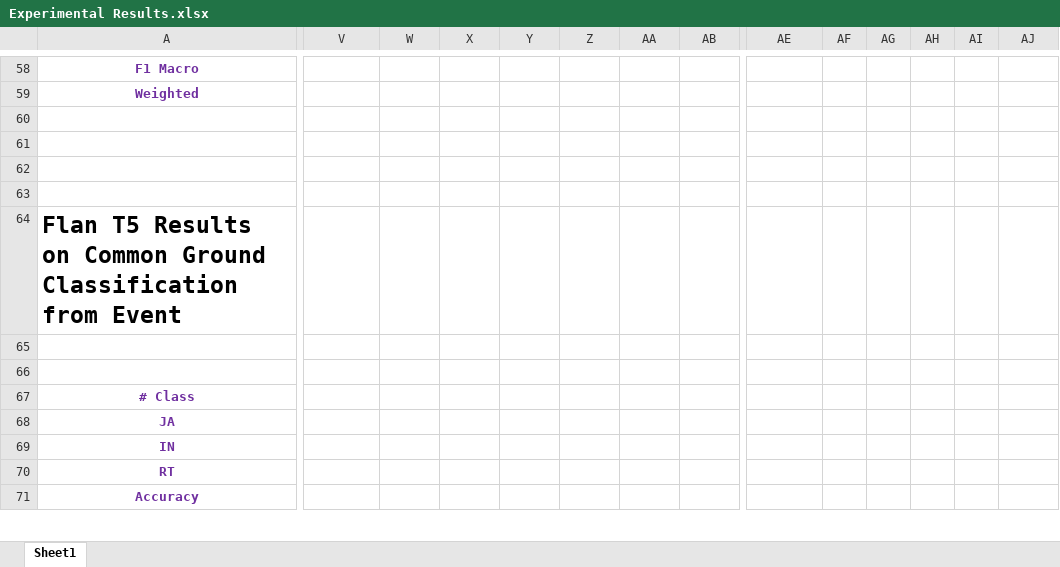
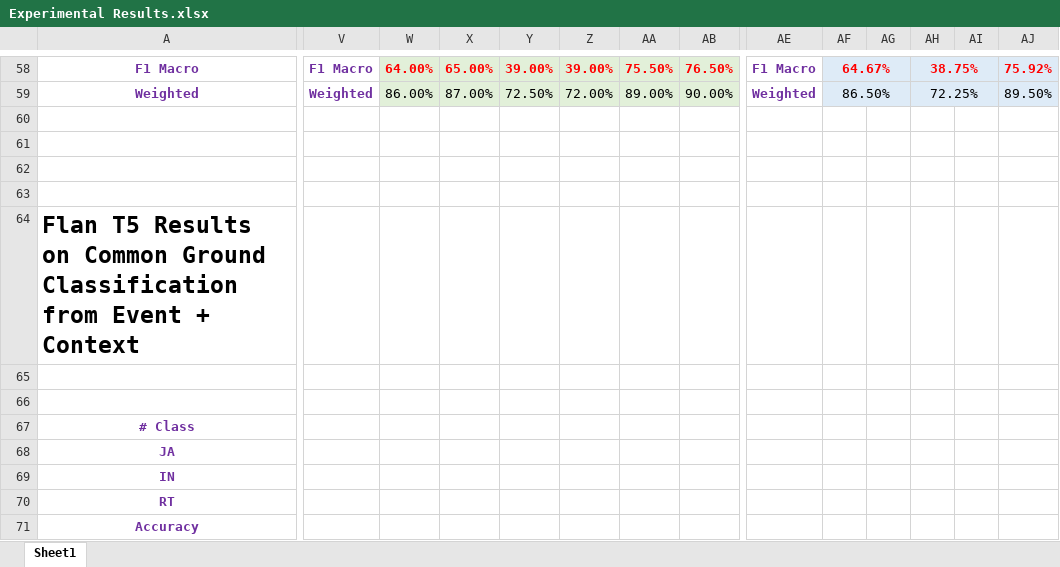
Before and after one commit to M-Taghizadeh/Common-Ground-Experiments, an Excel workbook: Experimental Results.xlsx, sheet Sheet1, drawn as a sheet; only a part is shown, gaps mark what is left out; values as stored, in another font and other column widths than the file's, no borders; the diff covers the shown part only; the diff names each change by its address in the sheet, - before the commit and + after, or states it on an @@ line.

```diff
--- a/Experimental Results.xlsx (sheet Sheet1)
+++ b/Experimental Results.xlsx (sheet Sheet1)
-V58: (empty)
+V58: F1 Macro
-W58:AB59 fill: none
+W58:AB59 fill: #E2F0D9
-W58: (empty)
+W58: 64.00%
-X58: (empty)
+X58: 65.00%
-Y58: (empty)
+Y58: 39.00%
-Z58: (empty)
+Z58: 39.00%
-AA58: (empty)
+AA58: 75.50%
-AB58: (empty)
+AB58: 76.50%
-AE58: (empty)
+AE58: F1 Macro
-AF58:AJ59 fill: none
+AF58:AJ59 fill: #DEEBF7
-AF58: (empty)
+AF58: 64.67%
+AF58:AG58 merged
-AH58: (empty)
+AH58: 38.75%
+AH58:AI58 merged
-AJ58: (empty)
+AJ58: 75.92%
+AJ58:AK58 merged
-V59: (empty)
+V59: Weighted
-W59: (empty)
+W59: 86.00%
-X59: (empty)
+X59: 87.00%
-Y59: (empty)
+Y59: 72.50%
-Z59: (empty)
+Z59: 72.00%
-AA59: (empty)
+AA59: 89.00%
-AB59: (empty)
+AB59: 90.00%
-AE59: (empty)
+AE59: Weighted
-AF59: (empty)
+AF59: 86.50%
+AF59:AG59 merged
-AH59: (empty)
+AH59: 72.25%
+AH59:AI59 merged
-AJ59: (empty)
+AJ59: 89.50%
+AJ59:AK59 merged
-A64: …from Event
+A64: …from Event + Context
```
Also changed, not shown: 1 added row, 1 removed row, 61 edited cells, cell formats and merged cells elsewhere in this sheet, 12 other files.
